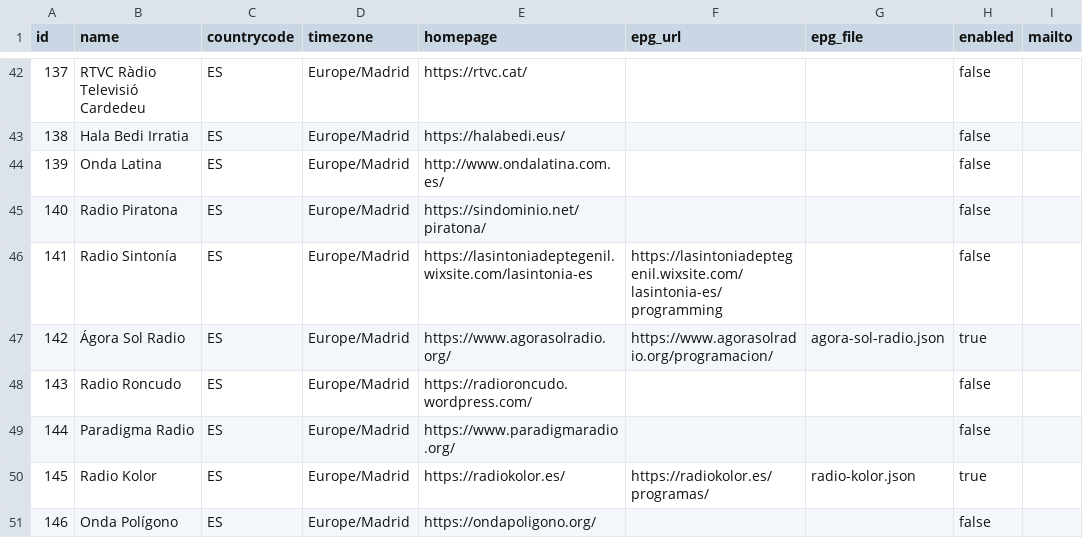
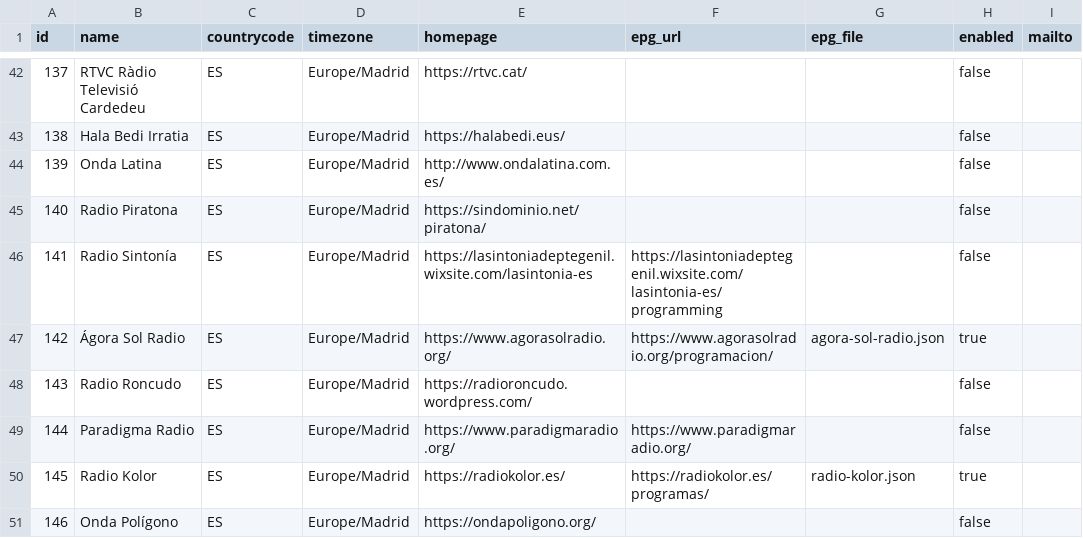
Before and after one commit to mrHumildad/riotsradios-epg, a CSV file: config/stations.csv, drawn as a sheet; only a part is shown, gaps mark what is left out.

```diff
--- a/config/stations.csv
+++ b/config/stations.csv
@@ -48,3 +48,3 @@ id,name,countrycode,timezone,homepage,epg_url,epg_file,enabled,mailto
 143,Radio Roncudo,ES,Europe/Madrid,https://radioroncudo.wordpress.com/,,,false,
-144,Paradigma Radio,ES,Europe/Madrid,https://www.paradigmaradio.org/,,,false,
+144,Paradigma Radio,ES,Europe/Madrid,https://www.paradigmaradio.org/,https://www.paradigmaradio.org/,,false,
 145,Radio Kolor,ES,Europe/Madrid,https://radiokolor.es/,https://radiokolor.es/programas/,radio-kolor.json,true,
```
Also changed, not shown: 1 other file.
